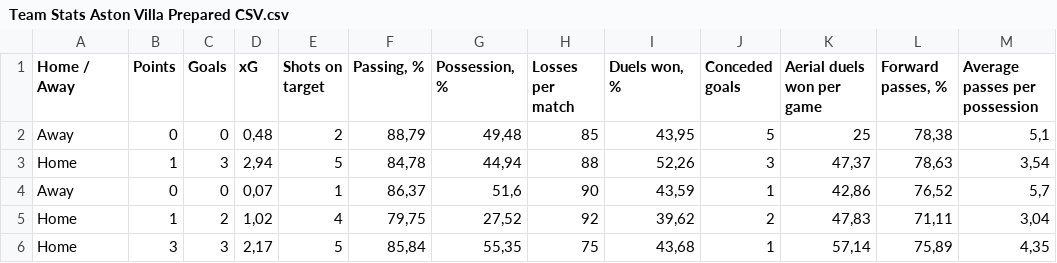
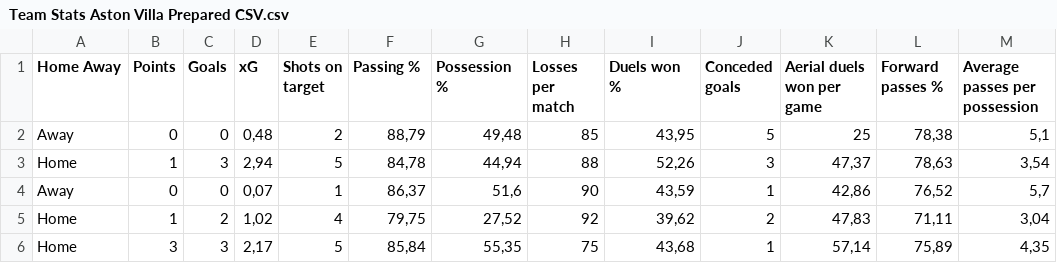
Before and after one commit to jry50390/Aston-Villa-PL-23-24, a CSV file: Team Stats Aston Villa Prepared CSV.csv, drawn as a sheet; only a part is shown.

Commit message:
Add files via upload

```diff
--- a/Team Stats Aston Villa Prepared CSV.csv
+++ b/Team Stats Aston Villa Prepared CSV.csv
@@ -1,2 +1,2 @@
-Home / Away;Points;Goals;xG;Shots on target;Passing, %;Possession, %;Losses per match;Duels won, %;Conceded goals;Aerial duels won per game;Forward passes, %;Average passes per possession;;;;;;;;;;;;;;;;;;;;
+Home Away;Points;Goals;xG;Shots on target;Passing %;Possession %;Losses per match;Duels won %;Conceded goals;Aerial duels won per game;Forward passes %;Average passes per possession;;;;;;;;;;;;;;;;;;;;
 Away;0;0;0,48;2;88,79;49,48;85;43,95;5;25;78,38;5,1;;;;;;;;;;;;;;;;;;;;
```
